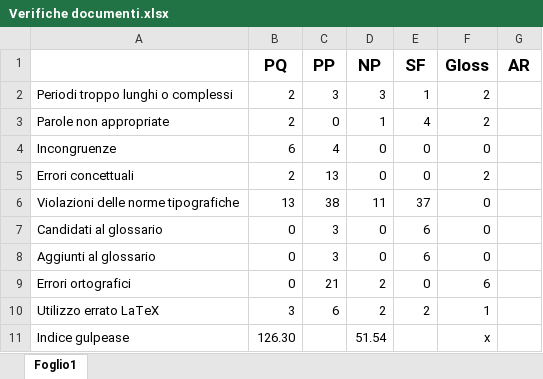
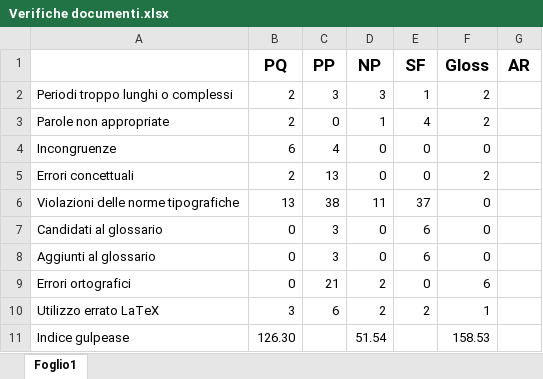
Before and after one commit to LeafSWE/Leaf, an Excel workbook: Documents/Verifiche documenti.xlsx, sheet Foglio1, drawn as a sheet; values as stored, in another font and other column widths than the file's, no borders; the diff names each change by its address in the sheet, - before the commit and + after, or states it on an @@ line.

Commit message:
aggiornati valori verifiche

```diff
--- a/Documents/Verifiche documenti.xlsx (sheet Foglio1)
+++ b/Documents/Verifiche documenti.xlsx (sheet Foglio1)
-F11 (Gloss): x
+F11 (Gloss): 158.53
```
